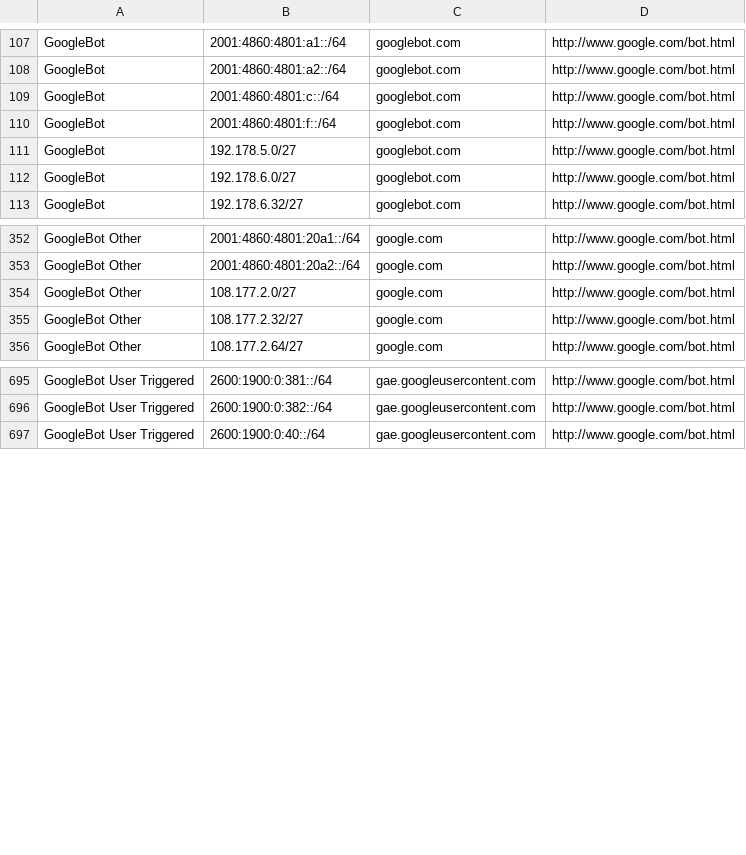
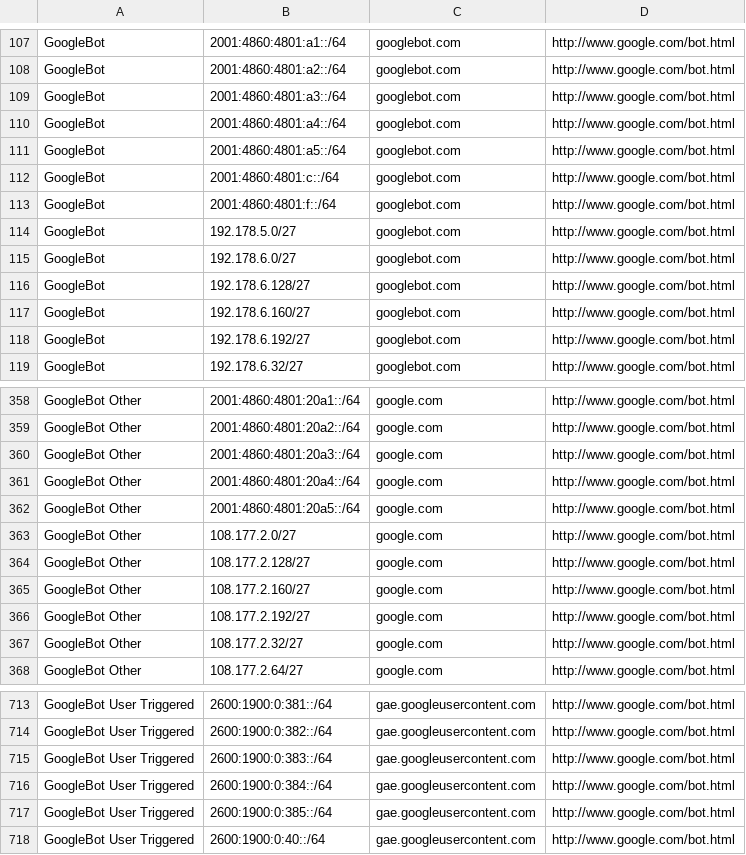
Before and after one commit to hexydec/ip-ranges, a CSV file: output/crawlers.csv, drawn as a sheet; only a part is shown, gaps mark what is left out; the diff covers the shown part only; the diff names each change by its address in the sheet, - before the commit and + after, or states it on an @@ line.

```diff
--- a/output/crawlers.csv
+++ b/output/crawlers.csv
+row 109: GoogleBot | 2001:4860:4801:a3::/64 | googlebot.com | http://www.google.com/bot.html
+row 110: GoogleBot | 2001:4860:4801:a4::/64 | googlebot.com | http://www.google.com/bot.html
+row 111: GoogleBot | 2001:4860:4801:a5::/64 | googlebot.com | http://www.google.com/bot.html
+row 116: GoogleBot | 192.178.6.128/27 | googlebot.com | http://www.google.com/bot.html
+row 117: GoogleBot | 192.178.6.160/27 | googlebot.com | http://www.google.com/bot.html
+row 118: GoogleBot | 192.178.6.192/27 | googlebot.com | http://www.google.com/bot.html
+row 360: GoogleBot Other | 2001:4860:4801:20a3::/64 | google.com | http://www.google.com/bot.html
+row 361: GoogleBot Other | 2001:4860:4801:20a4::/64 | google.com | http://www.google.com/bot.html
+row 362: GoogleBot Other | 2001:4860:4801:20a5::/64 | google.com | http://www.google.com/bot.html
+row 364: GoogleBot Other | 108.177.2.128/27 | google.com | http://www.google.com/bot.html
+row 365: GoogleBot Other | 108.177.2.160/27 | google.com | http://www.google.com/bot.html
+row 366: GoogleBot Other | 108.177.2.192/27 | google.com | http://www.google.com/bot.html
+row 715: GoogleBot User Triggered | 2600:1900:0:383::/64 | gae.googleusercontent.com | http://www.google.com/bot.html
+row 716: GoogleBot User Triggered | 2600:1900:0:384::/64 | gae.googleusercontent.com | http://www.google.com/bot.html
+row 717: GoogleBot User Triggered | 2600:1900:0:385::/64 | gae.googleusercontent.com | http://www.google.com/bot.html
```
Also changed, not shown: 23 added rows and 1 removed row elsewhere in this file, output/datacentres-ipv6.csv, 10 other files.
